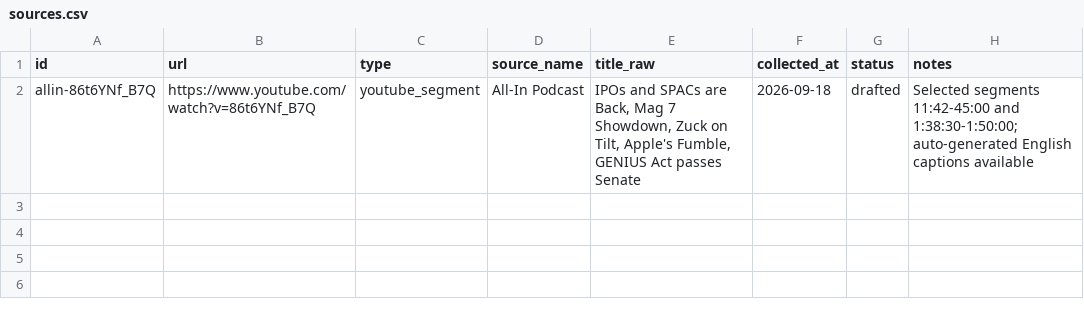
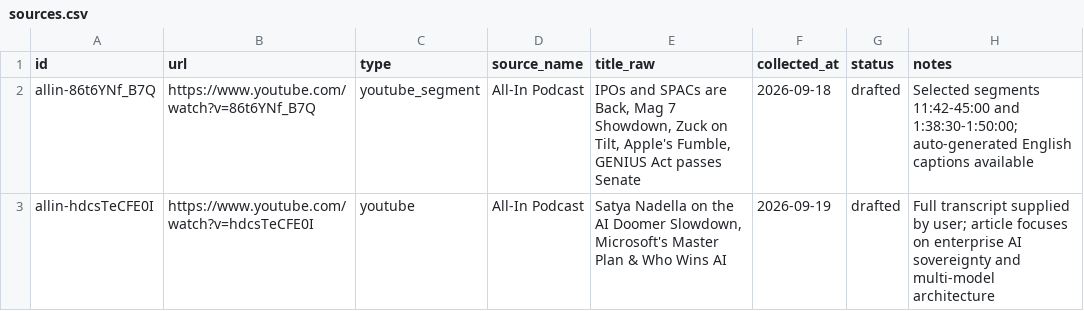
Before and after one commit to ioksengtan/too_much_to_learn, a CSV file: sources.csv, drawn as a sheet; the diff names each change by its address in the sheet, - before the commit and + after, or states it on an @@ line.

```diff
--- a/sources.csv
+++ b/sources.csv
+row 3: allin-hdcsTeCFE0I | https://www.youtube.com/watch?v=hdcsTeCFE0I | youtube | All-In Podcast | Satya Nadella on the AI Doomer Slowdown, Microsoft's Master Plan & Who Wins AI | 2026-09-19 | drafted | Full transcript supplied by user; article focuses on enterprise AI sovereignty and multi-model architecture
```
Also changed, not shown: cards.csv, 1 other file.
